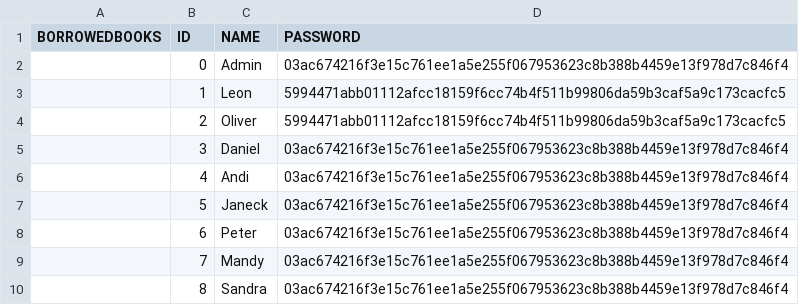
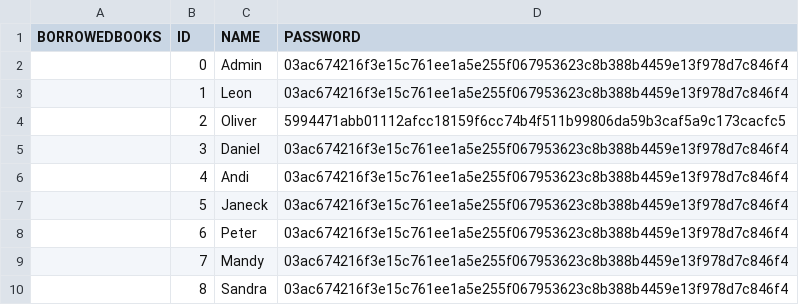
Before and after one commit to LuxannaCrown/LibrarySpringBoot, a CSV file: src/main/resources/data/users.csv, drawn as a sheet.

```diff
--- a/src/main/resources/data/users.csv
+++ b/src/main/resources/data/users.csv
@@ -2,3 +2,3 @@
 "","0","Admin","03ac674216f3e15c761ee1a5e255f067953623c8b388b4459e13f978d7c846f4"
-"","1","Leon","5994471abb01112afcc18159f6cc74b4f511b99806da59b3caf5a9c173cacfc5"
+"","1","Leon","03ac674216f3e15c761ee1a5e255f067953623c8b388b4459e13f978d7c846f4"
 "","2","Oliver","5994471abb01112afcc18159f6cc74b4f511b99806da59b3caf5a9c173cacfc5"
```
Also changed, not shown: 11 other files.
